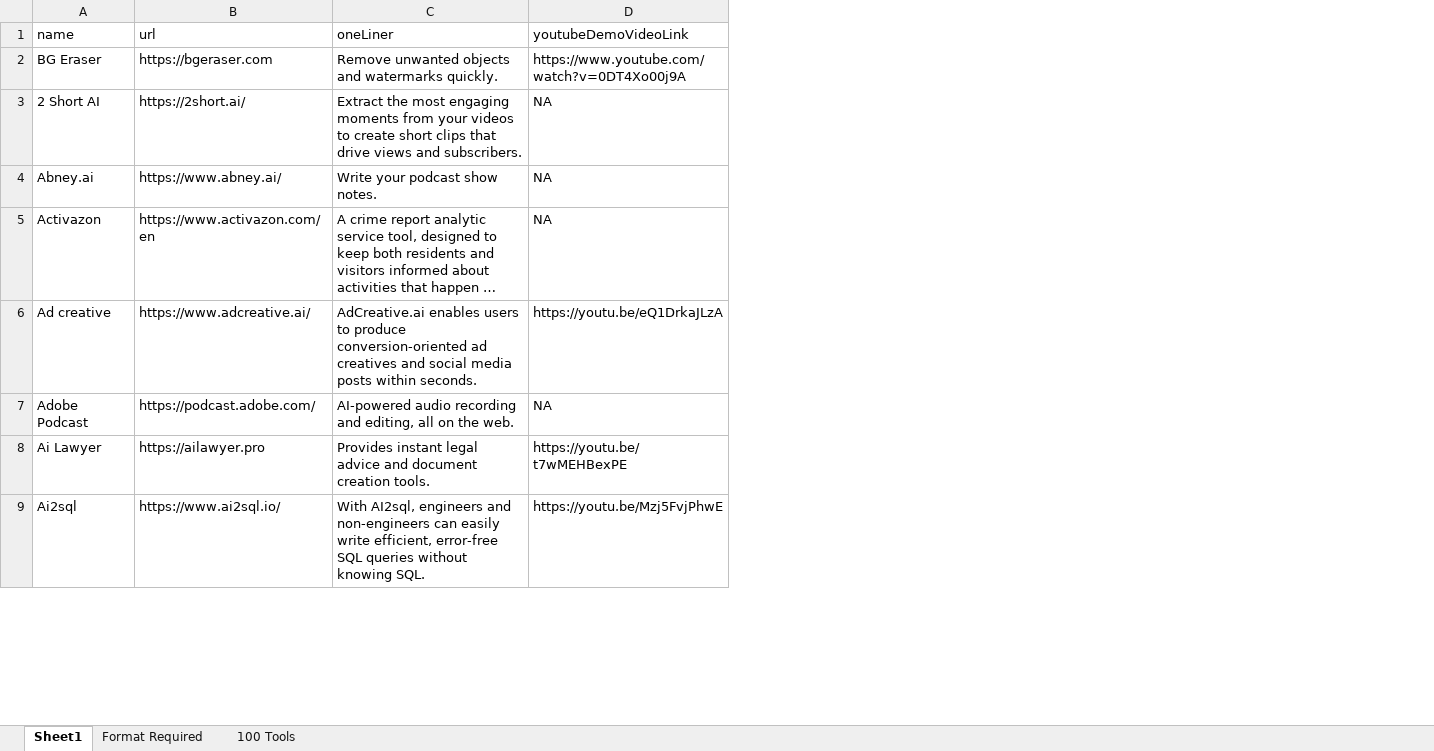
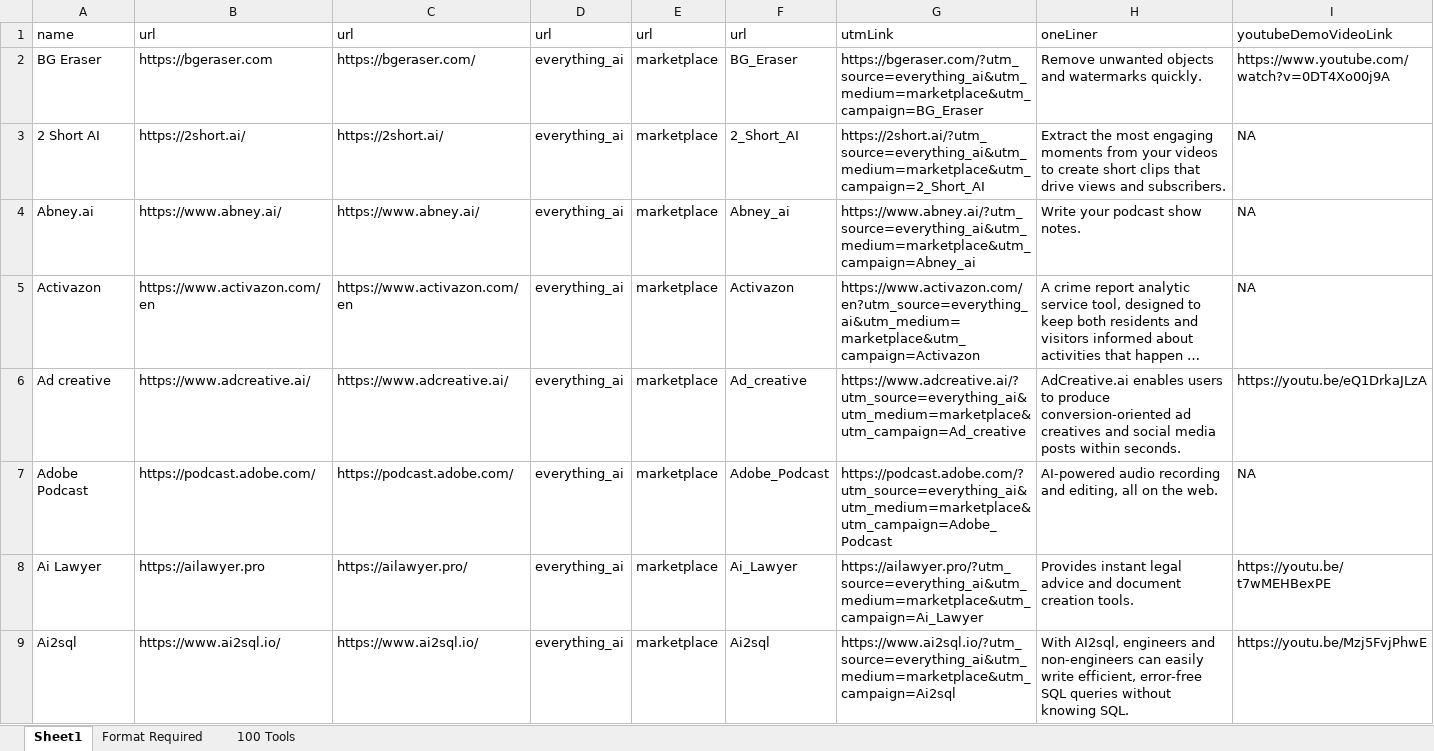
Before and after one commit to Side-Products/EverythingAI, an Excel workbook: src/scripts/data/tools.xlsx, sheet Sheet1, drawn as a sheet; only a part is shown; long unchanged cells end in …; values as stored, in another font and other column widths than the file's, no cell formats; charts and pictures not drawn; the diff names each change by its address in the sheet, - before the commit and + after, or states it on an @@ line.

```diff
--- a/src/scripts/data/tools.xlsx (sheet Sheet1)
+++ b/src/scripts/data/tools.xlsx (sheet Sheet1)
+column C (url), rows 2-9: https://bgeraser.com/ | https://2short.ai/ | https://www.abney.ai/ | https://www.activazon.com/en | https://www.adcreative.ai/ | https://podcast.adobe.com/ | https://ailawyer.pro/ | https://www.ai2sql.io/
+column D (url), rows 2-9: all everything_ai
+column E (url), rows 2-9: all marketplace
+column F (url), rows 2-9: BG_Eraser | 2_Short_AI | Abney_ai | Activazon | Ad_creative | Adobe_Podcast | Ai_Lawyer | Ai2sql
+column G (utmLink), rows 2-9: https://bgeraser.com/?utm_source=everything_ai&utm_medium=marketplace&utm_campaign=BG_Eraser | https://2short.ai/?utm_source=everything_ai&utm_medium=marketplace&utm_campaign=2_Short_AI | https://www.abney.ai/?utm_source=everything_ai&utm_medium=marketplace&utm_campaign=Abney_ai | https://www.activazon.com/en?utm_source=everything_ai&utm_medium=marketplace&utm_campaign=Activazon | https://www.adcreative.ai/?utm_source=everything_ai&utm_medium=marketplace&utm_campaign=Ad_creative | https://podcast.adobe.com/?utm_source=everything_ai&utm_medium=marketplace&utm_campaign=Adobe_Podcast | https://ailawyer.pro/?utm_source=everything_ai&utm_medium=marketplace&utm_campaign=Ai_Lawyer | https://www.ai2sql.io/?utm_source=everything_ai&utm_medium=marketplace&utm_campaign=Ai2sql
```
Also changed, not shown: cell formats, 9 other files.
